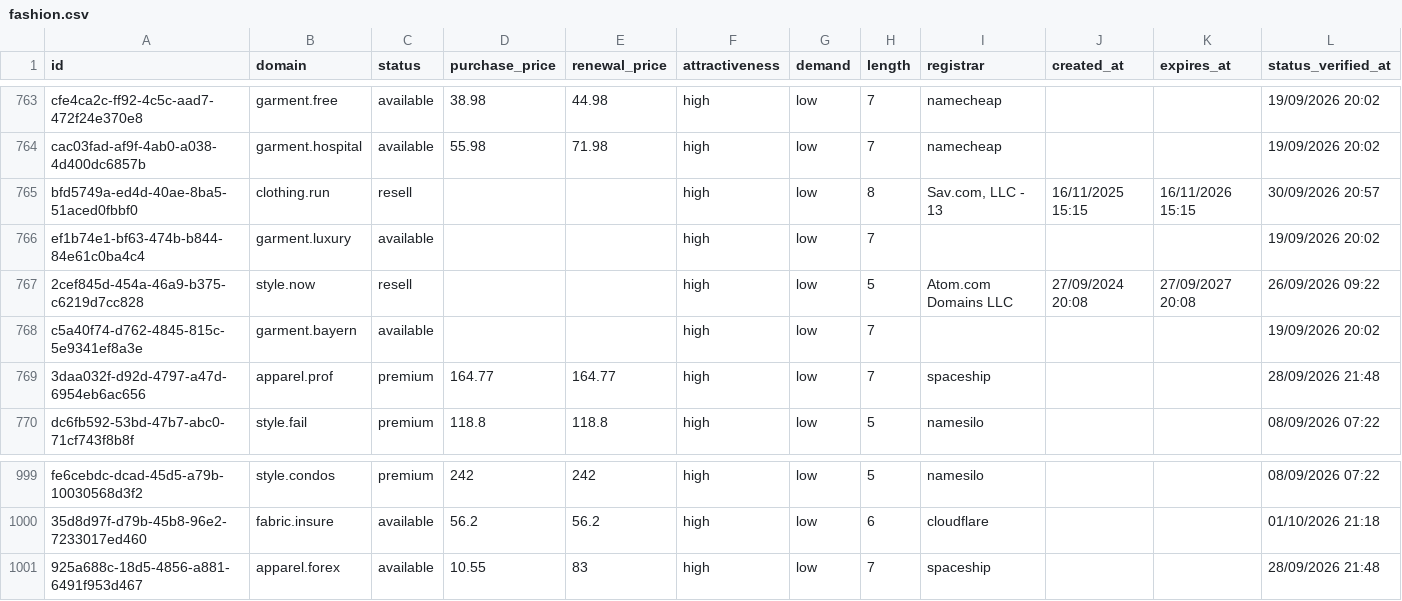
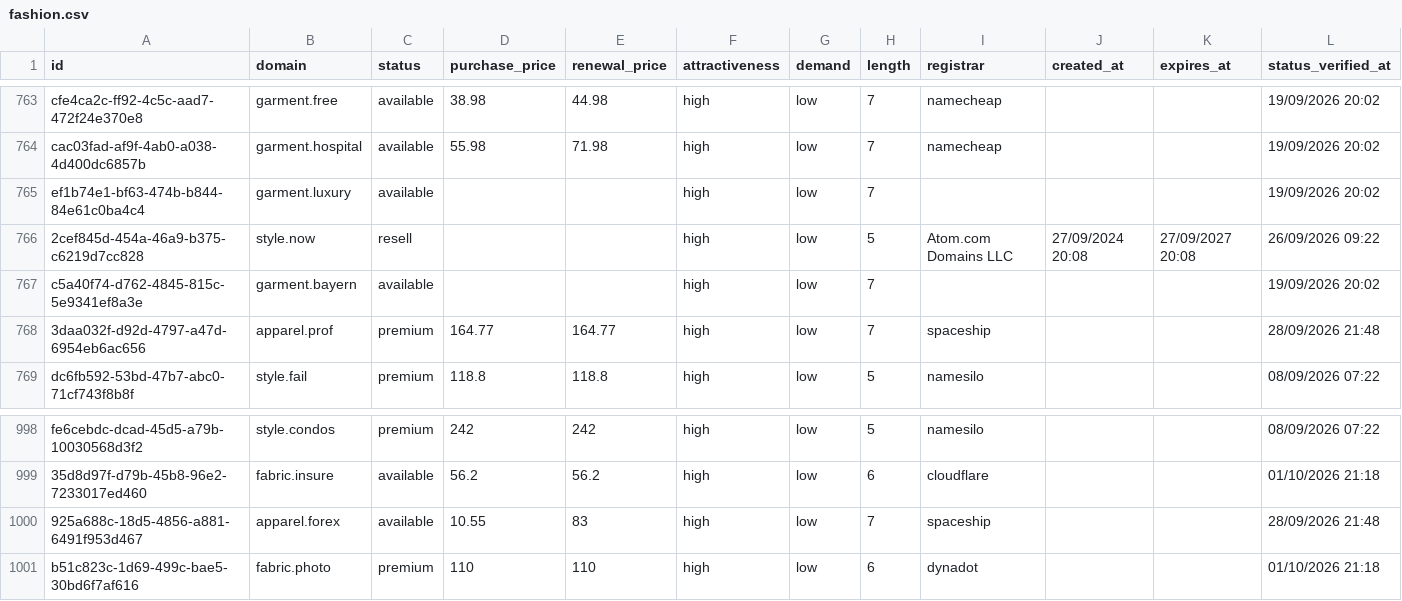
Before and after one commit to UniqueDomains/fashion-sector-oneword-domains, a CSV file: fashion.csv, drawn as a sheet; only a part is shown, gaps mark what is left out.

Commit message:
Domains update

```diff
--- a/fashion.csv
+++ b/fashion.csv
@@ -764,3 +764,2 @@ cfe4ca2c-ff92-4c5c-aad7-472f24e370e8,garment.free,available,38.98,44.98,high,low
 cac03fad-af9f-4ab0-a038-4d400dc6857b,garment.hospital,available,55.98,71.98,high,low,7,namecheap,,,19/09/2026 20:02
-bfd5749a-ed4d-40ae-8ba5-51aced0fbbf0,clothing.run,resell,,,high,low,8,"Sav.com, LLC - 13",16/11/2025 15:15,16/11/2026 15:15,30/09/2026 20:57
 ef1b74e1-bf63-474b-b844-84e61c0ba4c4,garment.luxury,available,,,high,low,7,,,,19/09/2026 20:02
@@ -1001 +1000,2 @@ fe6cebdc-dcad-45d5-a79b-10030568d3f2,style.condos,premium,242,242,high,low,5,nam
 925a688c-18d5-4856-a881-6491f953d467,apparel.forex,available,10.55,83,high,low,7,spaceship,,,28/09/2026 21:48
+b51c823c-1d69-499c-bae5-30bd6f7af616,fabric.photo,premium,110,110,high,low,6,dynadot,,,01/10/2026 21:18
```
Also changed, not shown: 4 other files.
